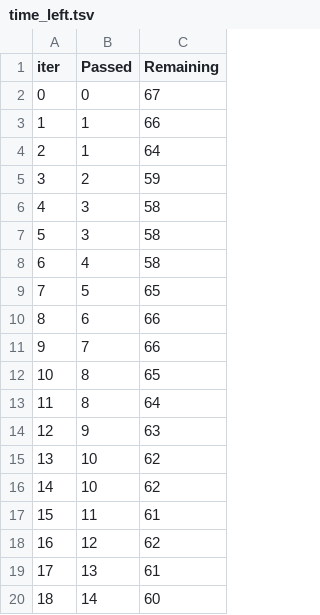
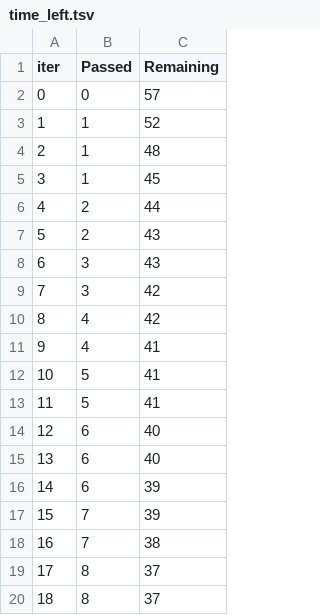
Before and after one commit to Dipraz/Machine_Learning_Project, a TSV file: catboost_info/time_left.tsv, drawn as a sheet; only a part is shown; the diff covers the shown part only.

```diff
--- a/catboost_info/time_left.tsv
+++ b/catboost_info/time_left.tsv
@@ -1,20 +1,20 @@
 iter	Passed	Remaining
-0	0	67
-1	1	66
-2	1	64
-3	2	59
-4	3	58
-5	3	58
-6	4	58
-7	5	65
-8	6	66
-9	7	66
-10	8	65
-11	8	64
-12	9	63
-13	10	62
-14	10	62
-15	11	61
-16	12	62
-17	13	61
-18	14	60
+0	0	57
+1	1	52
+2	1	48
+3	1	45
+4	2	44
+5	2	43
+6	3	43
+7	3	42
+8	4	42
+9	4	41
+10	5	41
+11	5	41
+12	6	40
+13	6	40
+14	6	39
+15	7	39
+16	7	38
+17	8	37
+18	8	37
```
Also changed, not shown: 160 edited cells elsewhere in this file, artifacts/data.csv, artifacts/test.csv, 24 other files.
